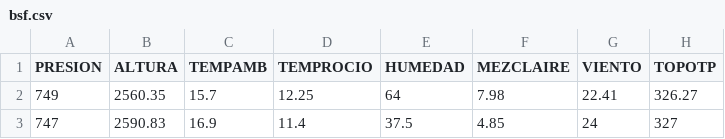
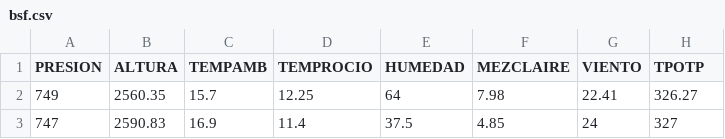
Before and after one commit to LEXREYG/Statistics, a CSV file: bsf.csv, drawn as a sheet; only a part is shown.

Commit message:
bsf

```diff
--- a/bsf.csv
+++ b/bsf.csv
@@ -1,2 +1,2 @@
-PRESION,ALTURA,TEMPAMB,TEMPROCIO,HUMEDAD,MEZCLAIRE,VIENTO,TOPOTP
+PRESION,ALTURA,TEMPAMB,TEMPROCIO,HUMEDAD,MEZCLAIRE,VIENTO,TPOTP
 749,2560.35,15.7,12.25,64,7.98,22.41,326.27
```
